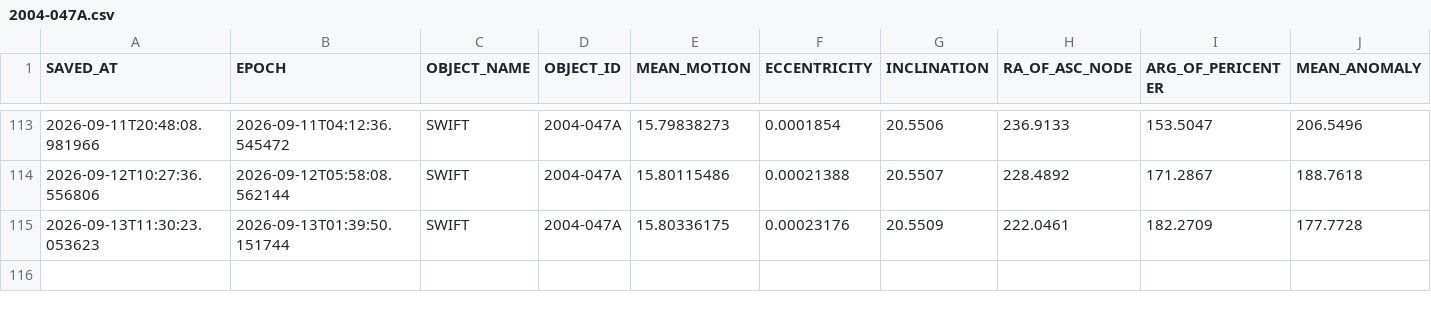
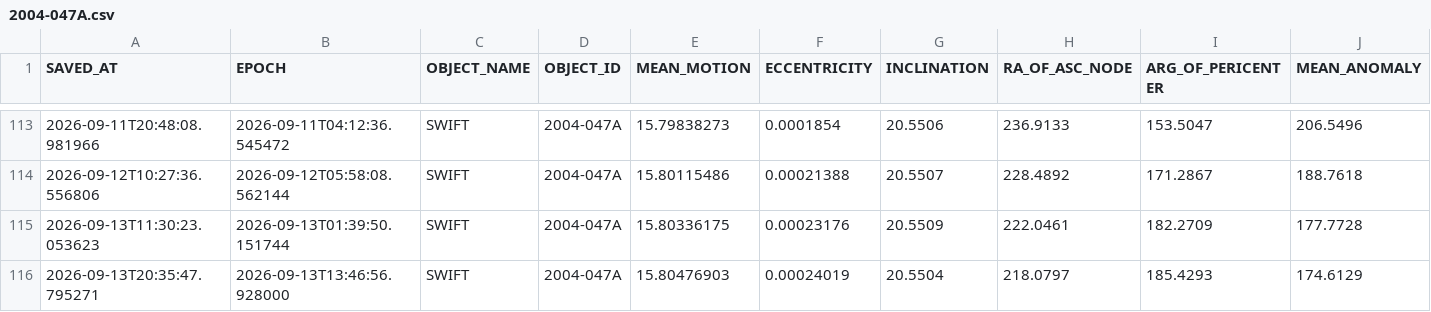
Before and after one commit to AstroAure/CelesTrak-Live-Downloader, a CSV file: data/2004-047A.csv, drawn as a sheet; only a part is shown, gaps mark what is left out; rows hold the shown columns only; the diff names each change by its address in the sheet, - before the commit and + after, or states it on an @@ line.

```diff
--- a/data/2004-047A.csv
+++ b/data/2004-047A.csv
+row 116: 2026-09-13T20:35:47.795271 | 2026-09-13T13:46:56.928000 | SWIFT | 2004-047A | 15.80476903 | 0.00024019 | 20.5504 | 218.0797 | 185.4293 | 174.6129
```
Also changed, not shown: 1 other file.
